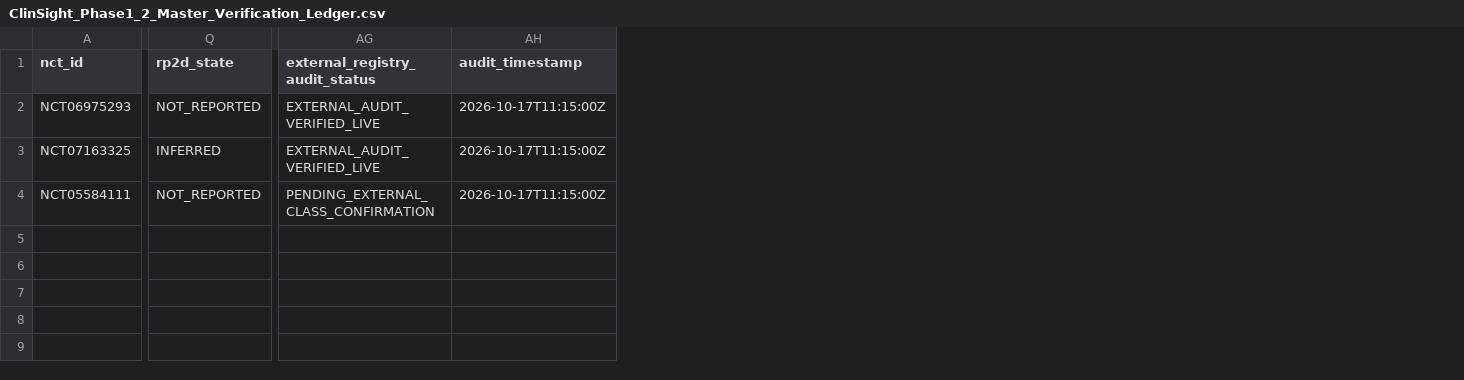
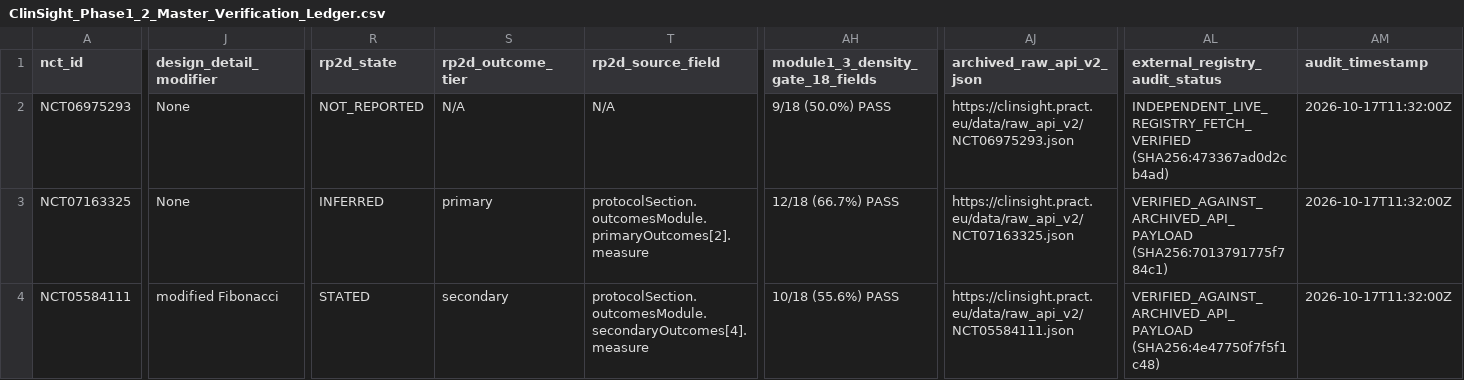
Before and after one commit to PRACT-Clinsight/clinsight, a CSV file: ClinSight-Website/data/ClinSight_Phase1_2_Master_Verification_Ledger.csv, drawn as a sheet; only a part is shown, gaps mark what is left out; addresses are those after the commit; the diff names each change by its address in the sheet, - before the commit and + after, or states it on an @@ line.

Commit message:
Promote NCT05584111 to verified class, apply §3.2 multi-tier outcome scan, lock 18-field density gate, and archive raw API v2 JSONs

```diff
--- a/ClinSight-Website/data/ClinSight_Phase1_2_Master_Verification_Ledger.csv
+++ b/ClinSight-Website/data/ClinSight_Phase1_2_Master_Verification_Ledger.csv
+column J (design_detail_modifier), rows 2-4: None | None | modified Fibonacci
+column S (rp2d_outcome_tier), rows 2-4: N/A | primary | secondary
+column T (rp2d_source_field), rows 2-4: N/A | protocolSection.outcomesModule.primaryOutcomes[2].measure | protocolSection.outcomesModule.secondaryOutcomes[4].measure
+column AH (module1_3_density_gate_18_fields), rows 2-4: 9/18 (50.0%) PASS | 12/18 (66.7%) PASS | 10/18 (55.6%) PASS
+column AJ (archived_raw_api_v2_json), rows 2-4: https://clinsight.pract.eu/data/raw_api_v2/NCT06975293.json | https://clinsight.pract.eu/data/raw_api_v2/NCT07163325.json | https://clinsight.pract.eu/data/raw_api_v2/NCT05584111.json
-AL2 (external_registry_audit_status): EXTERNAL_AUDIT_VERIFIED_LIVE
+AL2 (external_registry_audit_status): INDEPENDENT_LIVE_REGISTRY_FETCH_VERIFIED (SHA256:473367ad0d2cb4ad)
-AM2:AM4 (audit_timestamp): 2026-10-17T11:15:00Z
+AM2:AM4 (audit_timestamp): 2026-10-17T11:32:00Z
-AL3 (external_registry_audit_status): EXTERNAL_AUDIT_VERIFIED_LIVE
+AL3 (external_registry_audit_status): VERIFIED_AGAINST_ARCHIVED_API_PAYLOAD (SHA256:7013791775f784c1)
-R4 (rp2d_state): NOT_REPORTED
+R4 (rp2d_state): STATED
-AL4 (external_registry_audit_status): PENDING_EXTERNAL_CLASS_CONFIRMATION
+AL4 (external_registry_audit_status): VERIFIED_AGAINST_ARCHIVED_API_PAYLOAD (SHA256:4e47750f7f5f1c48)
```
Also changed, not shown: 12 other files.
